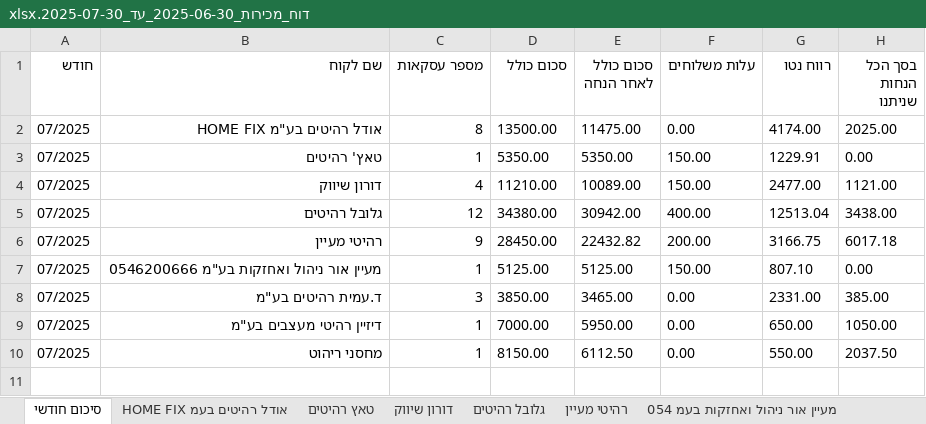
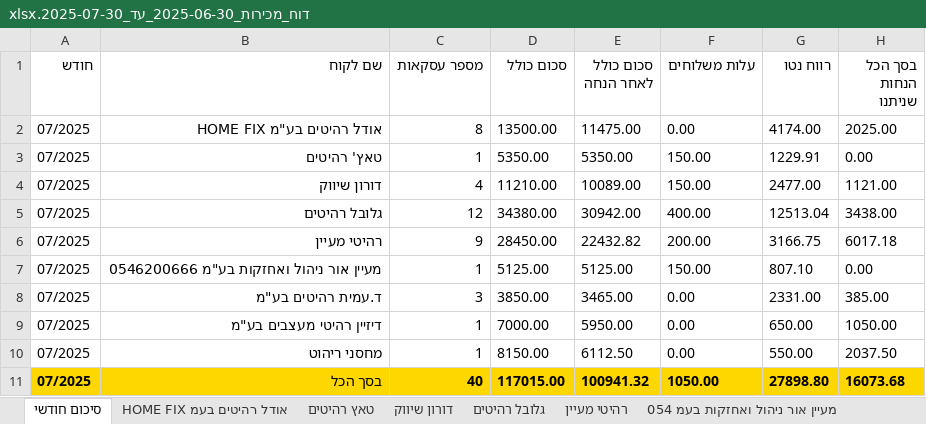
Before and after one commit to shaiel2212/redberry-inventory, an Excel workbook: server/jobs/דוח_מכירות_2025-06-30_עד_2025-07-30.xlsx, sheet סיכום חודשי, drawn as a sheet; values as stored, in another font and other column widths than the file's, no borders; the diff names each change by its address in the sheet, - before the commit and + after, or states it on an @@ line.

```diff
--- a/server/jobs/דוח_מכירות_2025-06-30_עד_2025-07-30.xlsx (sheet סיכום חודשי)
+++ b/server/jobs/דוח_מכירות_2025-06-30_עד_2025-07-30.xlsx (sheet סיכום חודשי)
+row 11: 07/2025 | בסך הכל | 40 | 117015.00 | 100941.32 | 1050.00 | 27898.80 | 16073.68
```
Also changed, not shown: 1 other file.
